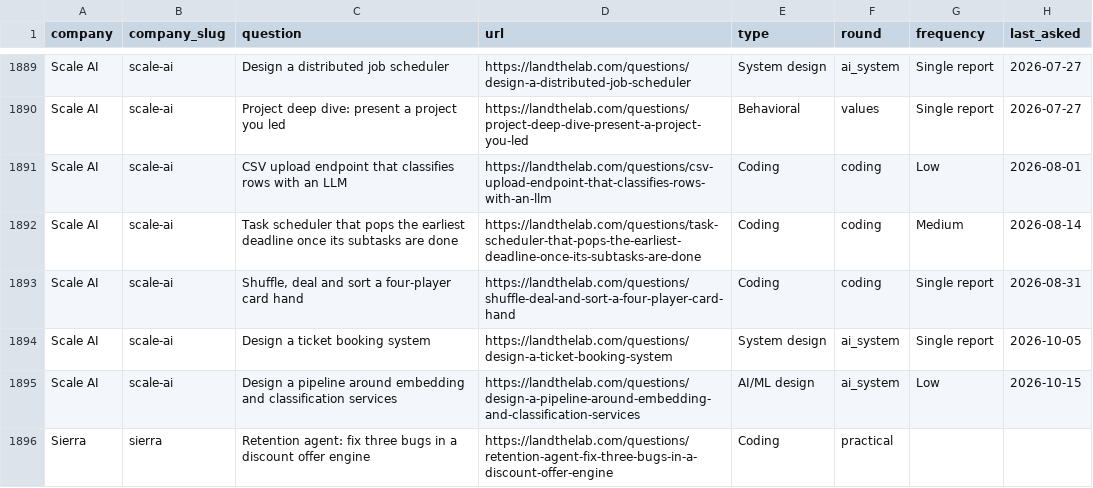
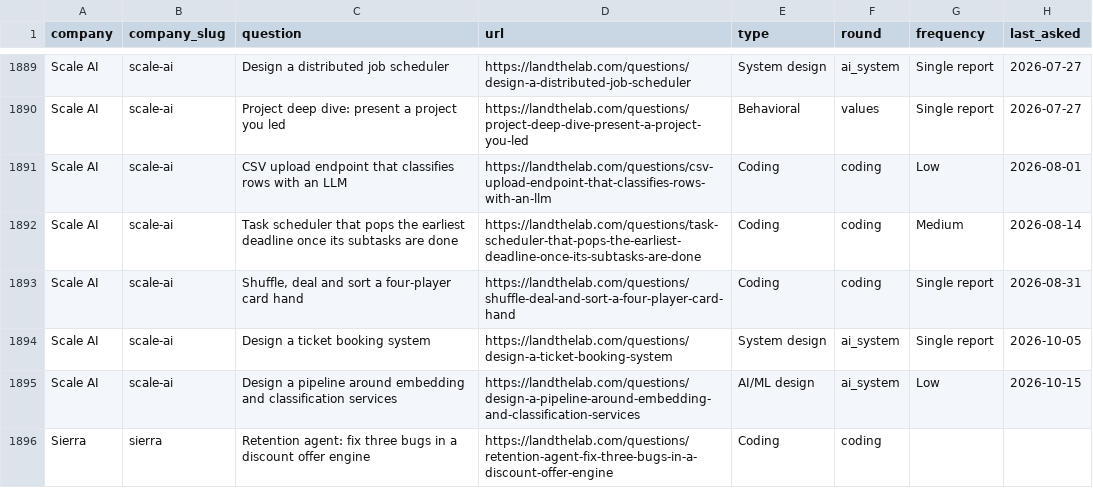
Before and after one commit to landthelab123/ai-lab-interview-questions, a CSV file: data/questions.csv, drawn as a sheet; only a part is shown, gaps mark what is left out; the diff covers the shown part only.

```diff
--- a/data/questions.csv
+++ b/data/questions.csv
@@ -1895,2 +1895,2 @@ Scale AI,scale-ai,Design a ticket booking system,https://landthelab.com/question
 Scale AI,scale-ai,Design a pipeline around embedding and classification services,https://landthelab.com/questions/design-a-pipeline-around-embedding-and-classification-services,AI/ML design,ai_system,Low,2026-10-15
-Sierra,sierra,Retention agent: fix three bugs in a discount offer engine,https://landthelab.com/questions/retention-agent-fix-three-bugs-in-a-discount-offer-engine,Coding,practical,,
+Sierra,sierra,Retention agent: fix three bugs in a discount offer engine,https://landthelab.com/questions/retention-agent-fix-three-bugs-in-a-discount-offer-engine,Coding,coding,,
```
Also changed, not shown: 6 added rows, 5 removed rows and 41 edited cells elsewhere in this file, 54 other files.
